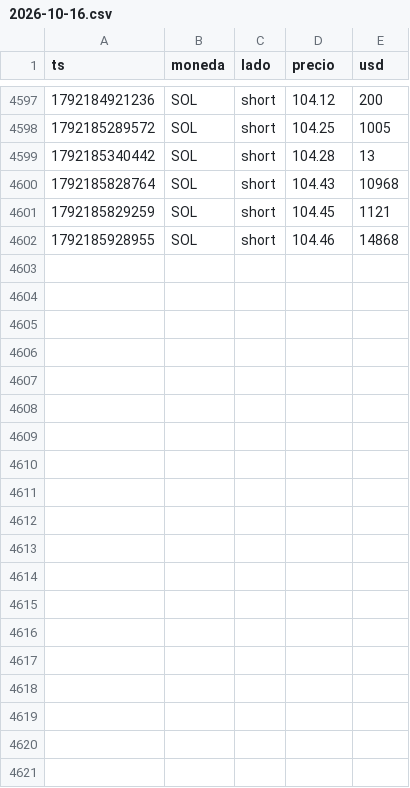
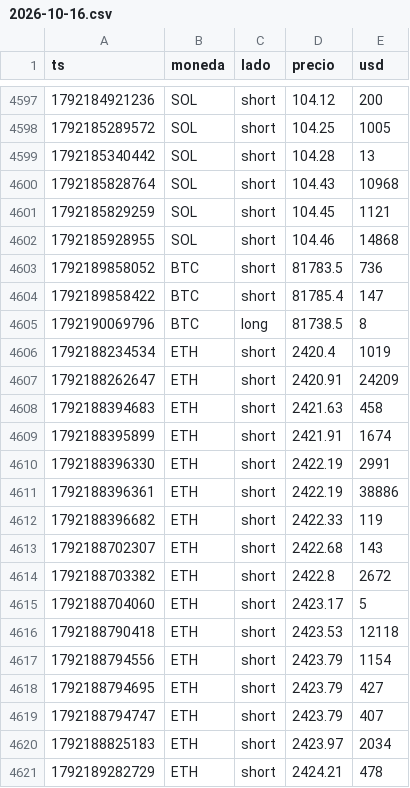
Before and after one commit to OSQUIR99/VELAS-BACKTEST, a CSV file: liquidaciones/2026-10-16.csv, drawn as a sheet; only a part is shown, gaps mark what is left out; the diff covers the shown part only; the diff names each change by its address in the sheet, - before the commit and + after, or states it on an @@ line.

```diff
--- a/liquidaciones/2026-10-16.csv
+++ b/liquidaciones/2026-10-16.csv
+row 4603: 1792189858052 | BTC | short | 81783.5 | 736
+row 4604: 1792189858422 | BTC | short | 81785.4 | 147
+row 4605: 1792190069796 | BTC | long | 81738.5 | 8
+row 4606: 1792188234534 | ETH | short | 2420.4 | 1019
+row 4607: 1792188262647 | ETH | short | 2420.91 | 24209
+row 4608: 1792188394683 | ETH | short | 2421.63 | 458
+row 4609: 1792188395899 | ETH | short | 2421.91 | 1674
+row 4610: 1792188396330 | ETH | short | 2422.19 | 2991
+row 4611: 1792188396361 | ETH | short | 2422.19 | 38886
+row 4612: 1792188396682 | ETH | short | 2422.33 | 119
+row 4613: 1792188702307 | ETH | short | 2422.68 | 143
+row 4614: 1792188703382 | ETH | short | 2422.8 | 2672
+row 4615: 1792188704060 | ETH | short | 2423.17 | 5
+row 4616: 1792188790418 | ETH | short | 2423.53 | 12118
+row 4617: 1792188794556 | ETH | short | 2423.79 | 1154
+row 4618: 1792188794695 | ETH | short | 2423.79 | 427
+row 4619: 1792188794747 | ETH | short | 2423.79 | 407
+row 4620: 1792188825183 | ETH | short | 2423.97 | 2034
+row 4621: 1792189282729 | ETH | short | 2424.21 | 478
```
Also changed, not shown: 19 added rows elsewhere in this file, libro/resumen.csv, 4 other files.
